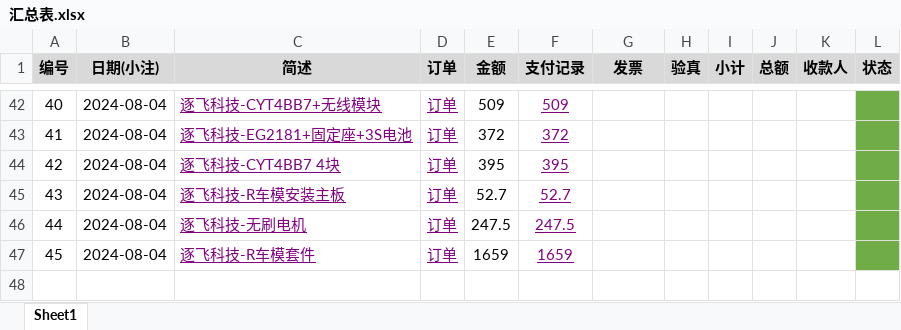
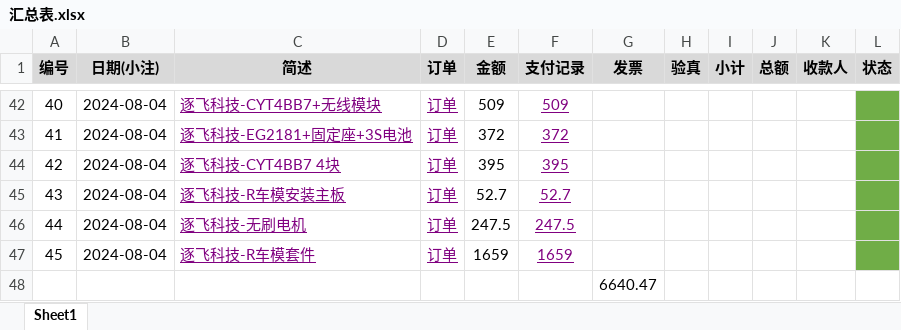
Before and after one commit to xhao79/smartcar_2024, an Excel workbook: expense/越野组/2024-08-29/汇总表.xlsx, sheet Sheet1, drawn as a sheet; only a part is shown, gaps mark what is left out; values as stored, in another font and other column widths than the file's, no borders; conditional formats not drawn; the diff names each change by its address in the sheet, - before the commit and + after, or states it on an @@ line.

Commit message:
添加发票总额

```diff
--- a/expense/越野组/2024-08-29/汇总表.xlsx (sheet Sheet1)
+++ b/expense/越野组/2024-08-29/汇总表.xlsx (sheet Sheet1)
+row 48:  |  |  |  |  |  | 6640.47
```
